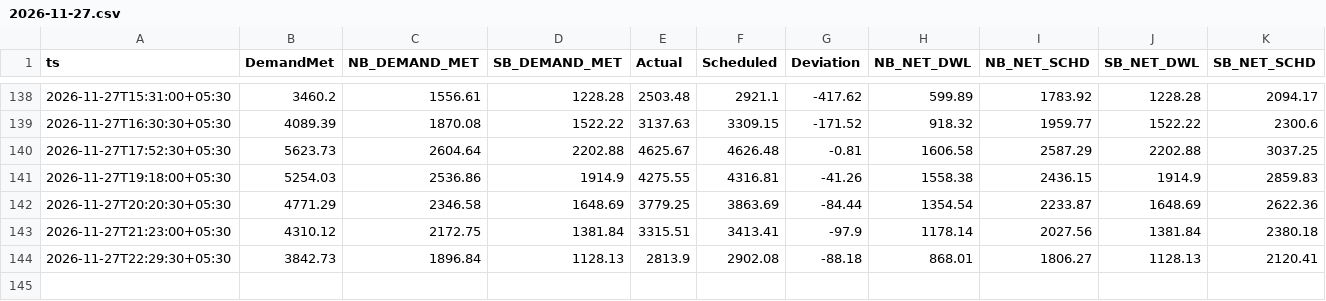
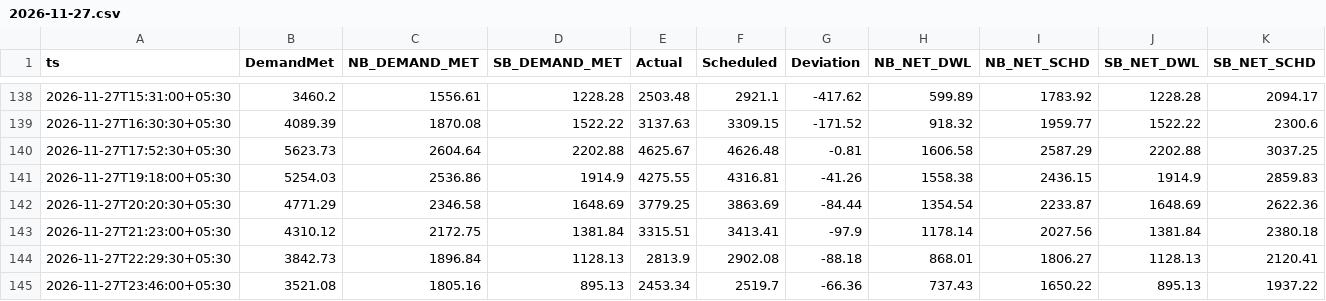
Before and after one commit to mdsbpdcl-hub/BiharPowerDemandDashboard, a CSV file: data/history/2026-11/2026-11-27.csv, drawn as a sheet; only a part is shown, gaps mark what is left out; rows hold the shown columns only; the diff names each change by its address in the sheet, - before the commit and + after, or states it on an @@ line.

```diff
--- a/data/history/2026-11/2026-11-27.csv
+++ b/data/history/2026-11/2026-11-27.csv
+row 145: 2026-11-27T23:46:00+05:30 | 3521.08 | 1805.16 | 895.13 | 2453.34 | 2519.7 | -66.36 | 737.43 | 1650.22 | 895.13 | 1937.22
```
Also changed, not shown: 1 other file.
